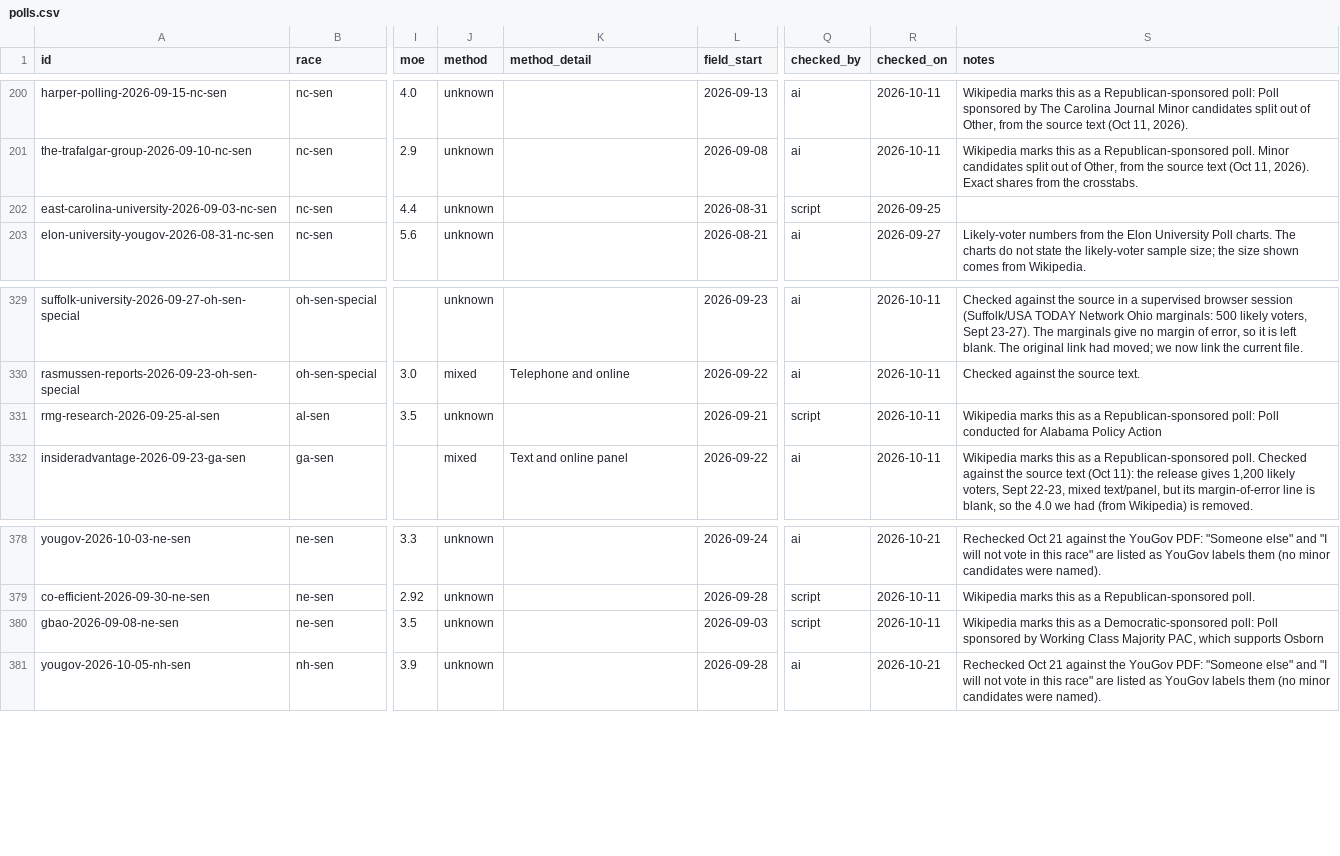
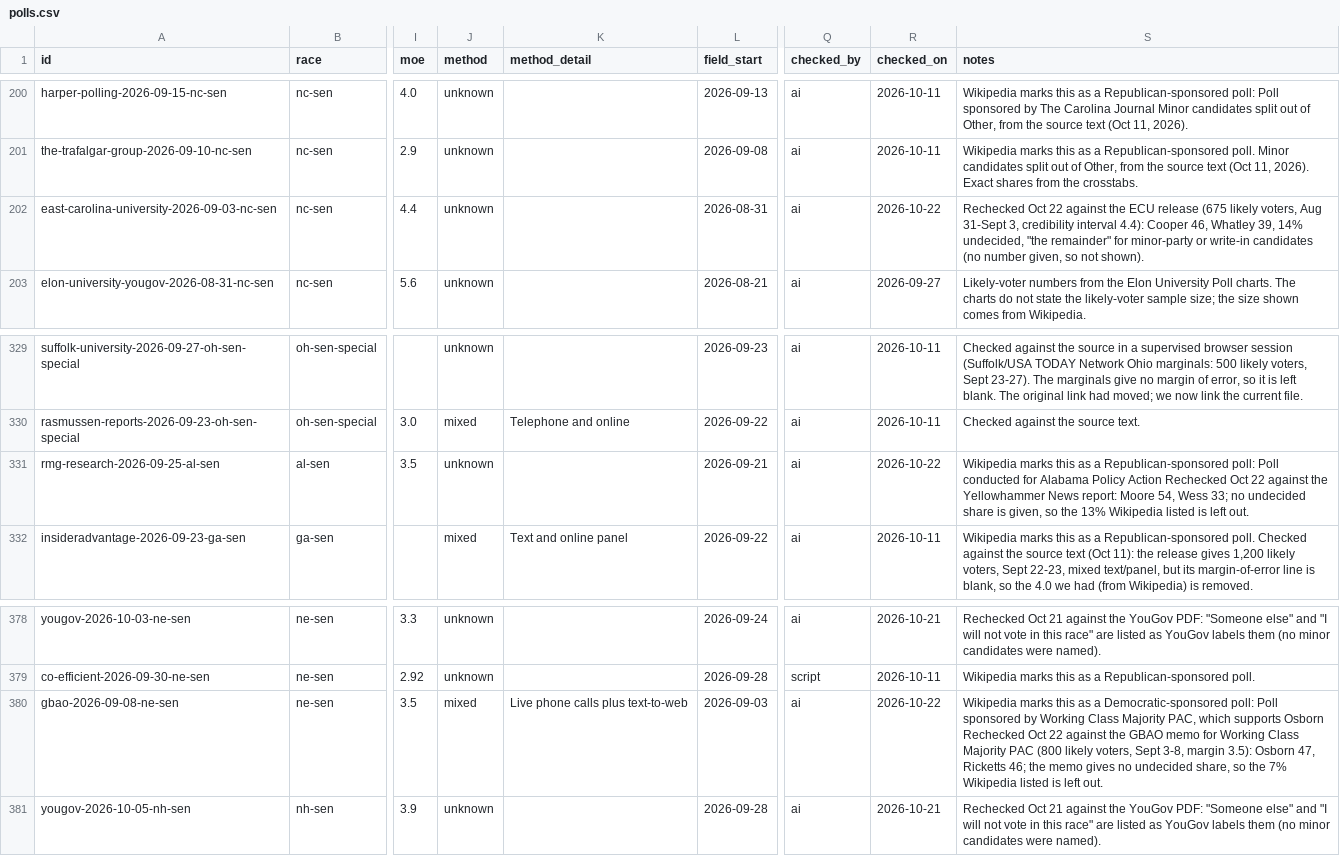
Before and after one commit to thomasdllrd1-ops/unspun, a CSV file: data/polls/polls.csv, drawn as a sheet; only a part is shown, gaps mark what is left out; the diff covers the shown part only; the diff names each change by its address in the sheet, - before the commit and + after, or states it on an @@ line.

```diff
--- a/data/polls/polls.csv
+++ b/data/polls/polls.csv
-Q202 (checked_by): script
+Q202 (checked_by): ai
-R202 (checked_on): 2026-09-25
+R202 (checked_on): 2026-10-22
-S202 (notes): (empty)
+S202 (notes): Rechecked Oct 22 against the ECU release (675 likely voters, Aug 31-Sept 3, credibility interval 4.4): Cooper 46, Whatley 39, 14% undecided, "the remainder" for minor-party or write-in candidates (no number given, so not shown).
-Q331 (checked_by): script
+Q331 (checked_by): ai
-R331 (checked_on): 2026-10-11
+R331 (checked_on): 2026-10-22
-S331 (notes): …Policy Action
+S331 (notes): …Policy Action Rechecked Oct 22 against the Yellowhammer News report: Moore 54, Wess 33; no undecided share is given, so the 13% Wikipedia listed is left out.
-J380 (method): unknown
+J380 (method): mixed
-K380 (method_detail): (empty)
+K380 (method_detail): Live phone calls plus text-to-web
-Q380 (checked_by): script
+Q380 (checked_by): ai
-R380 (checked_on): 2026-10-11
+R380 (checked_on): 2026-10-22
-S380 (notes): …supports Osborn
+S380 (notes): …supports Osborn Rechecked Oct 22 against the GBAO memo for Working Class Majority PAC (800 likely voters, Sept 3-8, margin 3.5): Osborn 47, Ricketts 46; the memo gives no undecided share, so the 7% Wikipedia listed is left out.
```
Also changed, not shown: 32 edited cells elsewhere in this file, data/polls/poll_results.csv, 1 other file.
